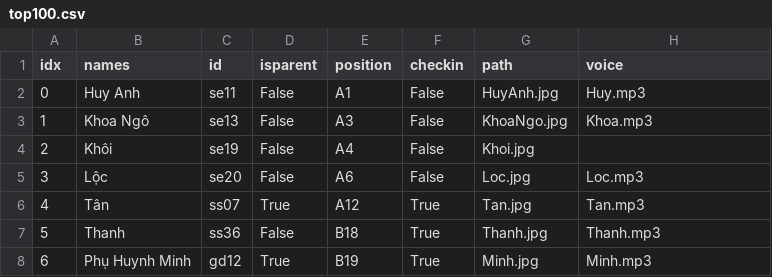
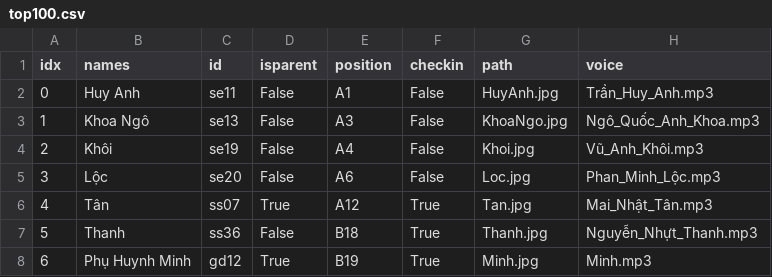
Before and after one commit to Thanh-Fourteen/checkIn, a CSV file: data/top100.csv, drawn as a sheet.

```diff
--- a/data/top100.csv
+++ b/data/top100.csv
@@ -1,8 +1,8 @@
 idx,names,id,isparent,position,checkin,path,voice
-0,Huy Anh,se11,False,A1,False,HuyAnh.jpg,Huy.mp3
-1,Khoa Ngô,se13,False,A3,False,KhoaNgo.jpg,Khoa.mp3
-2,Khôi,se19,False,A4,False,Khoi.jpg,
-3,Lộc,se20,False,A6,False,Loc.jpg,Loc.mp3
-4,Tân,ss07,True,A12,True,Tan.jpg,Tan.mp3
-5,Thanh,ss36,False,B18,True,Thanh.jpg,Thanh.mp3
+0,Huy Anh,se11,False,A1,False,HuyAnh.jpg,Trần_Huy_Anh.mp3
+1,Khoa Ngô,se13,False,A3,False,KhoaNgo.jpg,Ngô_Quốc_Anh_Khoa.mp3
+2,Khôi,se19,False,A4,False,Khoi.jpg,Vũ_Anh_Khôi.mp3
+3,Lộc,se20,False,A6,False,Loc.jpg,Phan_Minh_Lộc.mp3
+4,Tân,ss07,True,A12,True,Tan.jpg,Mai_Nhật_Tân.mp3
+5,Thanh,ss36,False,B18,True,Thanh.jpg,Nguyễn_Nhựt_Thanh.mp3
 6,Phụ Huynh Minh,gd12,True,B19,True,Minh.jpg,Minh.mp3
```
Also changed, not shown: 3 other files.
